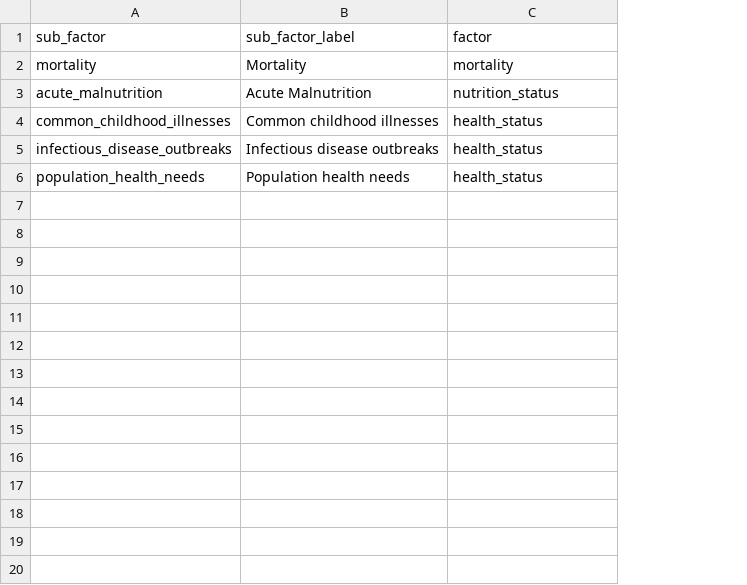
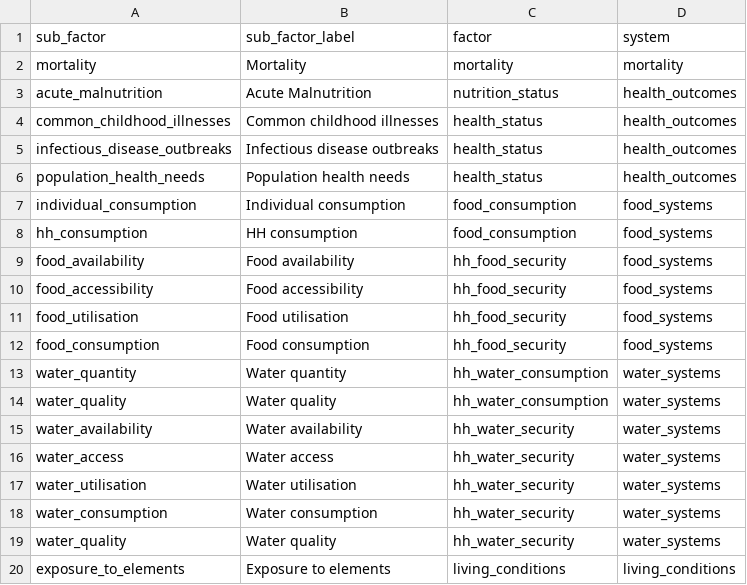
Before and after one commit to gnoblet/ANA_app_svelte, a CSV file: static/data/subfactor.csv, drawn as a sheet; only a part is shown; the diff covers the shown part only; the diff names each change by its address in the sheet, - before the commit and + after, or states it on an @@ line.

Commit message:
Add indicators generator and validator
Add scripts to generate and validate static/data/indicators.json.
Introduce canonical types (src/lib/types/structure.ts) and a Zod-based
runtime schema (src/lib/types/indicators-json.ts). Update lookup CSVs
(system/factor/subfactor), regenerate factor/subfactor/system enums,
and add ANA_2025_reference CSV/XLSX and the updated indicators.json.

```diff
--- a/static/data/subfactor.csv
+++ b/static/data/subfactor.csv
+column D (system), rows 2-6: mortality | health_outcomes | health_outcomes | health_outcomes | health_outcomes
+row 7: individual_consumption | Individual consumption | food_consumption | food_systems
+row 8: hh_consumption | HH consumption | food_consumption | food_systems
+row 9: food_availability | Food availability | hh_food_security | food_systems
+row 10: food_accessibility | Food accessibility | hh_food_security | food_systems
+row 11: food_utilisation | Food utilisation | hh_food_security | food_systems
+row 12: food_consumption | Food consumption | hh_food_security | food_systems
+row 13: water_quantity | Water quantity | hh_water_consumption | water_systems
+row 14: water_quality | Water quality | hh_water_consumption | water_systems
+row 15: water_availability | Water availability | hh_water_security | water_systems
+row 16: water_access | Water access | hh_water_security | water_systems
+row 17: water_utilisation | Water utilisation | hh_water_security | water_systems
+row 18: water_consumption | Water consumption | hh_water_security | water_systems
+row 19: water_quality | Water quality | hh_water_security | water_systems
+row 20: exposure_to_elements | Exposure to elements | living_conditions | living_conditions
```
Also changed, not shown: 15 added rows elsewhere in this file, 16 other files.
